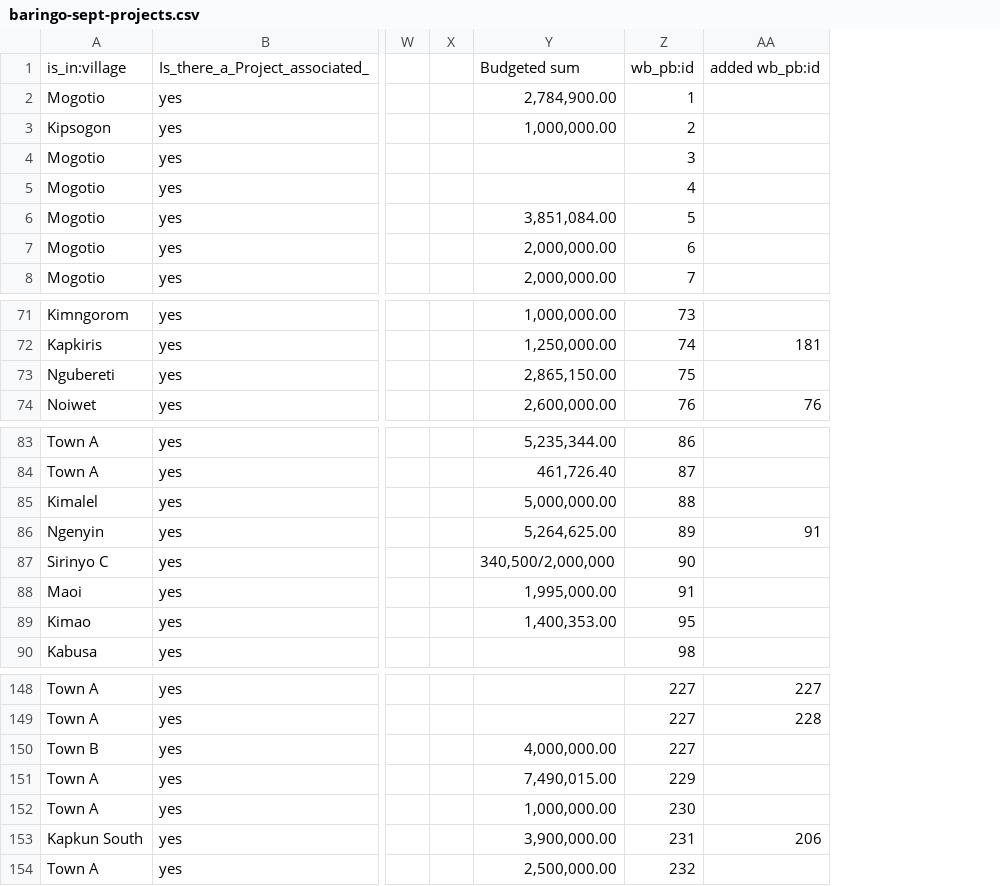
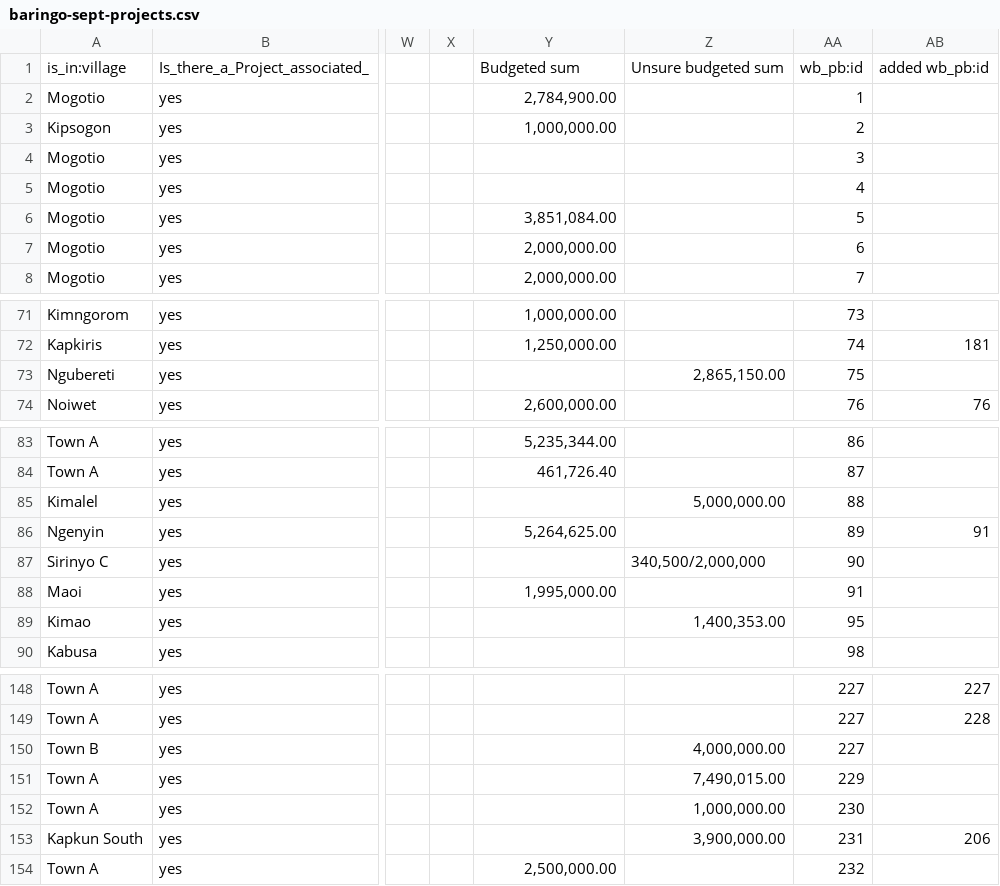
Before and after one commit to mapkibera/counties, a CSV file: data/build/baringo-sept-projects.csv, drawn as a sheet; only a part is shown, gaps mark what is left out; the diff covers the shown part only; the diff names each change by its address in the sheet, - before the commit and + after, or states it on an @@ line.

```diff
--- a/data/build/baringo-sept-projects.csv
+++ b/data/build/baringo-sept-projects.csv
+column Z, row 1: Unsure budgeted sum; row 73: 2,865,150.00; rows 85-89: 5,000,000.00 |  | 340,500/2,000,000 |  | 1,400,353.00; rows 150-153: 4,000,000.00 | 7,490,015.00 | 1,000,000.00 | 3,900,000.00
-Y73: 2,865,150.00
+Y73: (empty)
-Y85: 5,000,000.00
+Y85: (empty)
-Y87: 340,500/2,000,000
+Y87: (empty)
-Y89: 1,400,353.00
+Y89: (empty)
-Y150: 4,000,000.00
+Y150: (empty)
-Y151: 7,490,015.00
+Y151: (empty)
-Y152: 1,000,000.00
+Y152: (empty)
-Y153: 3,900,000.00
+Y153: (empty)
```
Also changed, not shown: 3 edited cells elsewhere in this file, data/build/marigat-projects.csv, data/build/mogotio-projects.csv, 56 other files.
